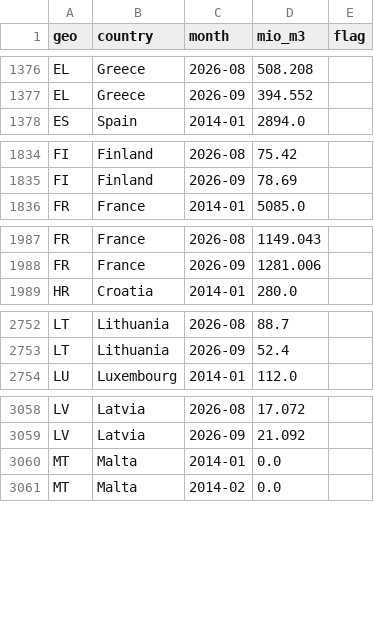
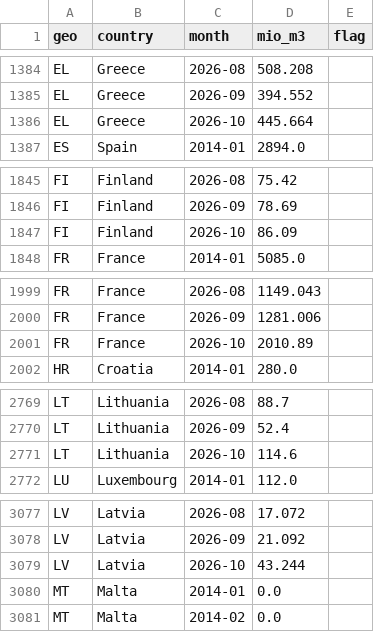
Before and after one commit to ShazMoghaddam/europe-energy-economy, a CSV file: data/gas_consumption.csv, drawn as a sheet; only a part is shown, gaps mark what is left out; the diff covers the shown part only.

```diff
--- a/data/gas_consumption.csv
+++ b/data/gas_consumption.csv
@@ -1377,2 +1385,3 @@ EL,Greece,2026-08,508.208,
 EL,Greece,2026-09,394.552,
+EL,Greece,2026-10,445.664,
 ES,Spain,2014-01,2894.0,
@@ -1835,2 +1846,3 @@ FI,Finland,2026-08,75.42,
 FI,Finland,2026-09,78.69,
+FI,Finland,2026-10,86.09,
 FR,France,2014-01,5085.0,
@@ -1988,2 +2000,3 @@ FR,France,2026-08,1149.043,
 FR,France,2026-09,1281.006,
+FR,France,2026-10,2010.89,
 HR,Croatia,2014-01,280.0,
@@ -2753,2 +2770,3 @@ LT,Lithuania,2026-08,88.7,
 LT,Lithuania,2026-09,52.4,
+LT,Lithuania,2026-10,114.6,
 LU,Luxembourg,2014-01,112.0,
@@ -3059,2 +3078,3 @@ LV,Latvia,2026-08,17.072,
 LV,Latvia,2026-09,21.092,
+LV,Latvia,2026-10,43.244,
 MT,Malta,2014-01,0.0,
```
Also changed, not shown: 24 added rows and 33 edited cells elsewhere in this file, data/brent_daily.csv, data/gas_imports.csv, 17 other files.
